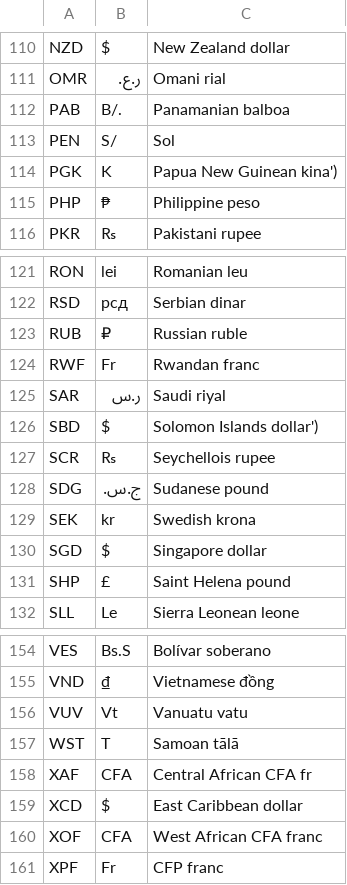
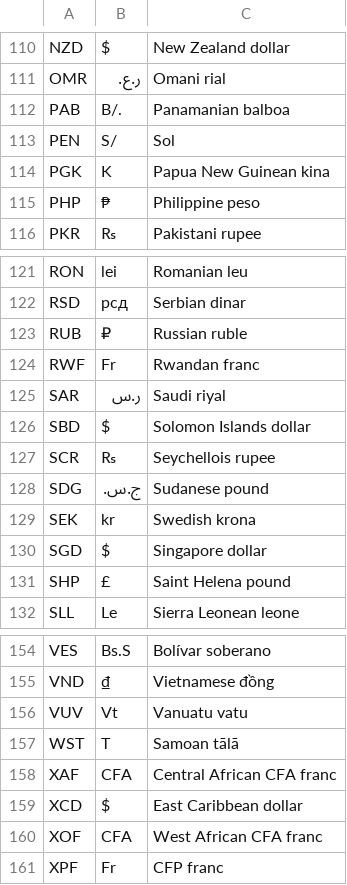
Before and after one commit to fleschutz/csv2hpp, a CSV file: examples/currencies.csv, drawn as a sheet; only a part is shown, gaps mark what is left out; the diff covers the shown part only.

```diff
--- a/examples/currencies.csv
+++ b/examples/currencies.csv
@@ -113,3 +113,3 @@ PAB,B/.,Panamanian balboa
 PEN,S/,Sol
-PGK,K,Papua New Guinean kina')
+PGK,K,Papua New Guinean kina
 PHP,₱,Philippine peso
@@ -125,3 +125,3 @@ RWF,Fr,Rwandan franc
 SAR,ر.س,Saudi riyal
-SBD,$,Solomon Islands dollar')
+SBD,$,Solomon Islands dollar
 SCR,₨,Seychellois rupee
@@ -157,3 +157,3 @@ VUV,Vt,Vanuatu vatu
 WST,T,Samoan tālā
-XAF,CFA,Central African CFA fr
+XAF,CFA,Central African CFA franc
 XCD,$,East Caribbean dollar
```
Also changed, not shown: 1 added row, 1 removed row and 5 edited cells elsewhere in this file, 1 other file.
